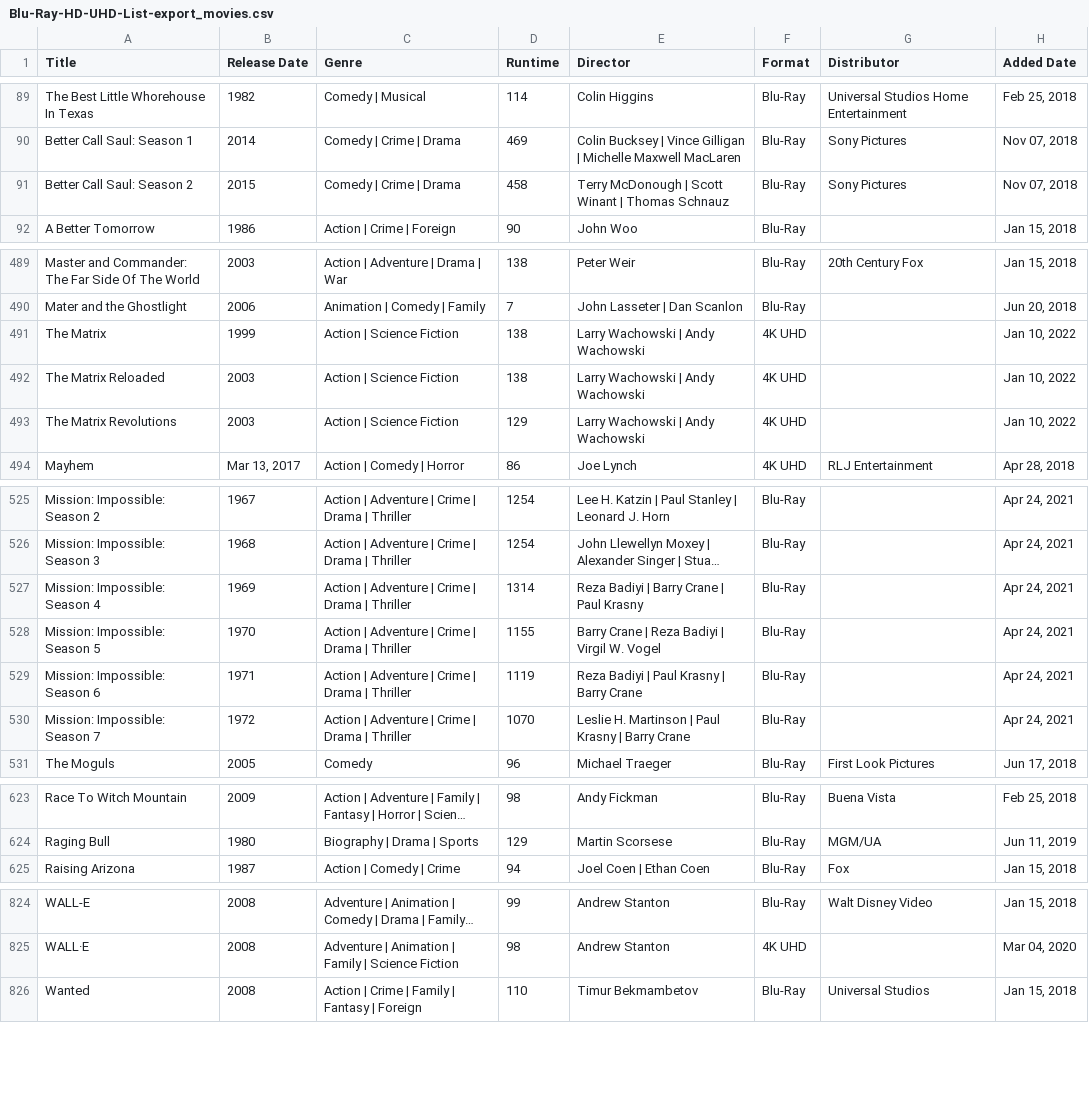
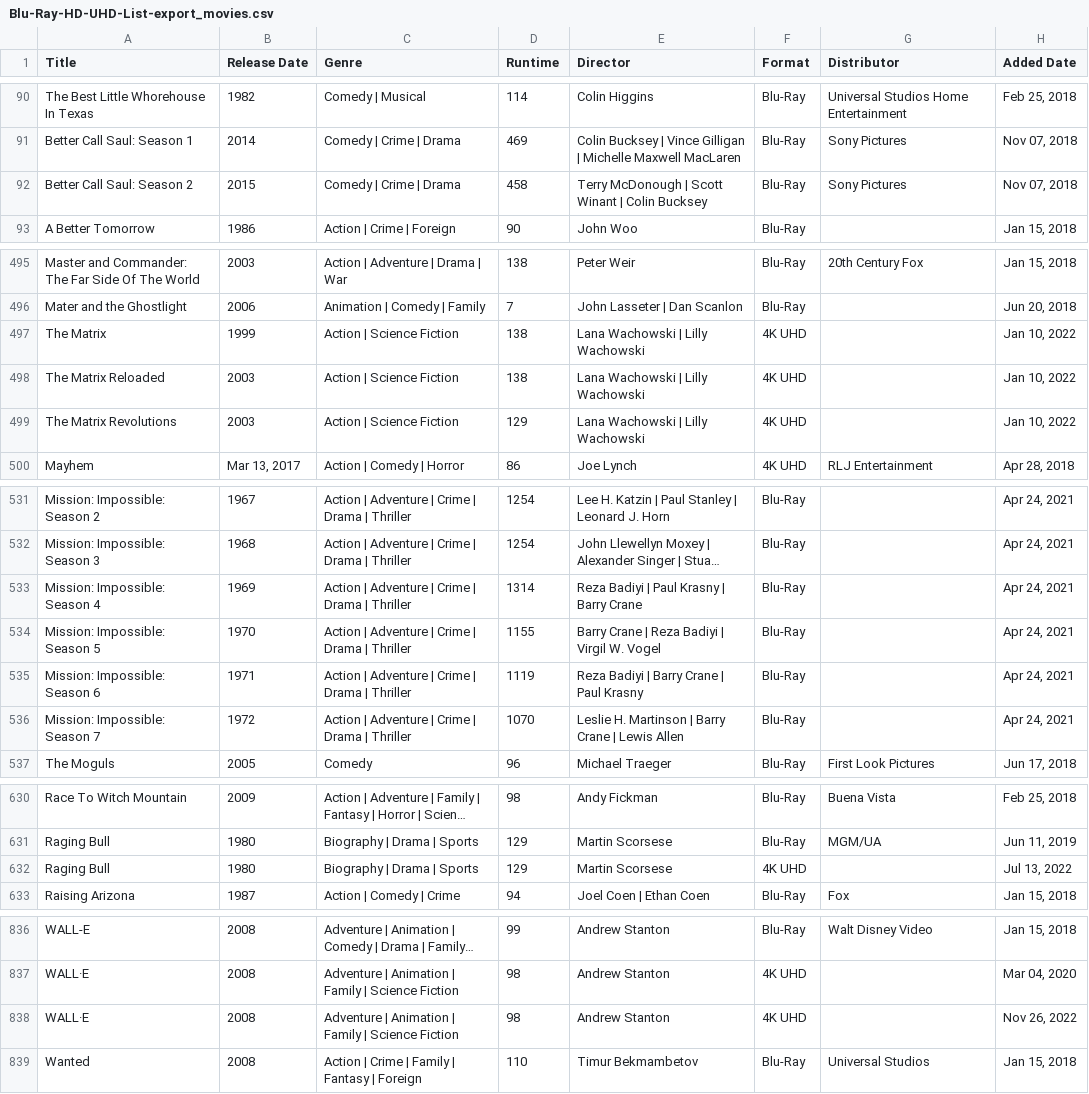
Before and after one commit to srv1054/blu-ray-HD-UHD-discs, a CSV file: Blu-Ray-HD-UHD-List-export_movies.csv, drawn as a sheet; only a part is shown, gaps mark what is left out; long unchanged cells end in …; addresses are those after the commit; the diff covers the shown part only; the diff names each change by its address in the sheet, - before the commit and + after, or states it on an @@ line.

```diff
--- a/Blu-Ray-HD-UHD-List-export_movies.csv
+++ b/Blu-Ray-HD-UHD-List-export_movies.csv
-E92 (Director): …Winant | Thomas Schnauz
+E92 (Director): …Winant | Colin Bucksey
-E497:E499 (Director): Larry Wachowski | Andy Wachowski
+E497:E499 (Director): Lana Wachowski | Lilly Wachowski
-E533 (Director): Reza Badiyi | Barry Crane | Paul Krasny
+E533 (Director): Reza Badiyi | Paul Krasny | Barry Crane
-E535 (Director): Reza Badiyi | Paul Krasny | Barry Crane
+E535 (Director): Reza Badiyi | Barry Crane | Paul Krasny
-E536 (Director): …Martinson | Paul Krasny | Barry Crane
+E536 (Director): …Martinson | Barry Crane | Lewis Allen
+row 632: Raging Bull | 1980 | Biography | Drama | Sports | 129 | Martin Scorsese | 4K UHD |  | Jul 13, 2022
+row 838: WALL·E | 2008 | Adventure | Animation | Family | Science Fiction | 98 | Andrew Stanton | 4K UHD |  | Nov 26, 2022
```
Also changed, not shown: 12 added rows and 8 edited cells elsewhere in this file, 11 other files.
